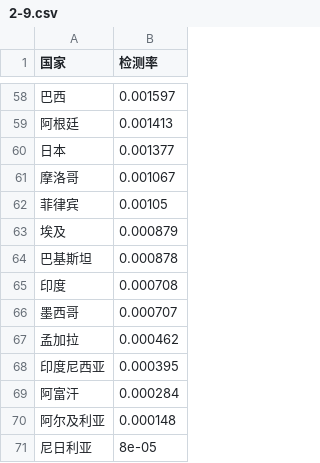
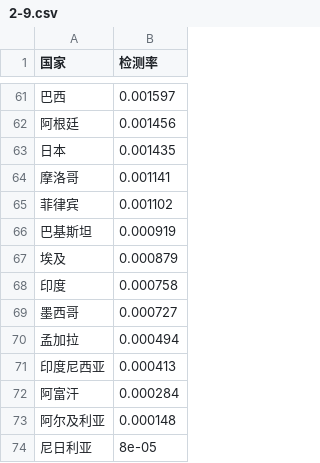
Before and after one commit to xkKevin/VisCOVID, a CSV file: main/static/export/2-9.csv, drawn as a sheet; only a part is shown, gaps mark what is left out; the diff covers the shown part only.

```diff
--- a/main/static/export/2-9.csv
+++ b/main/static/export/2-9.csv
@@ -58,12 +61,12 @@
 巴西,0.001597
-阿根廷,0.001413
-日本,0.001377
-摩洛哥,0.001067
-菲律宾,0.00105
+阿根廷,0.001456
+日本,0.001435
+摩洛哥,0.001141
+菲律宾,0.001102
+巴基斯坦,0.000919
 埃及,0.000879
-巴基斯坦,0.000878
-印度,0.000708
-墨西哥,0.000707
-孟加拉,0.000462
-印度尼西亚,0.000395
+印度,0.000758
+墨西哥,0.000727
+孟加拉,0.000494
+印度尼西亚,0.000413
 阿富汗,0.000284
```
Also changed, not shown: 16 added rows, 13 removed rows and 30 edited cells elsewhere in this file, main/static/export/2-10.csv, main/static/export/2-14.csv, 20 other files.
